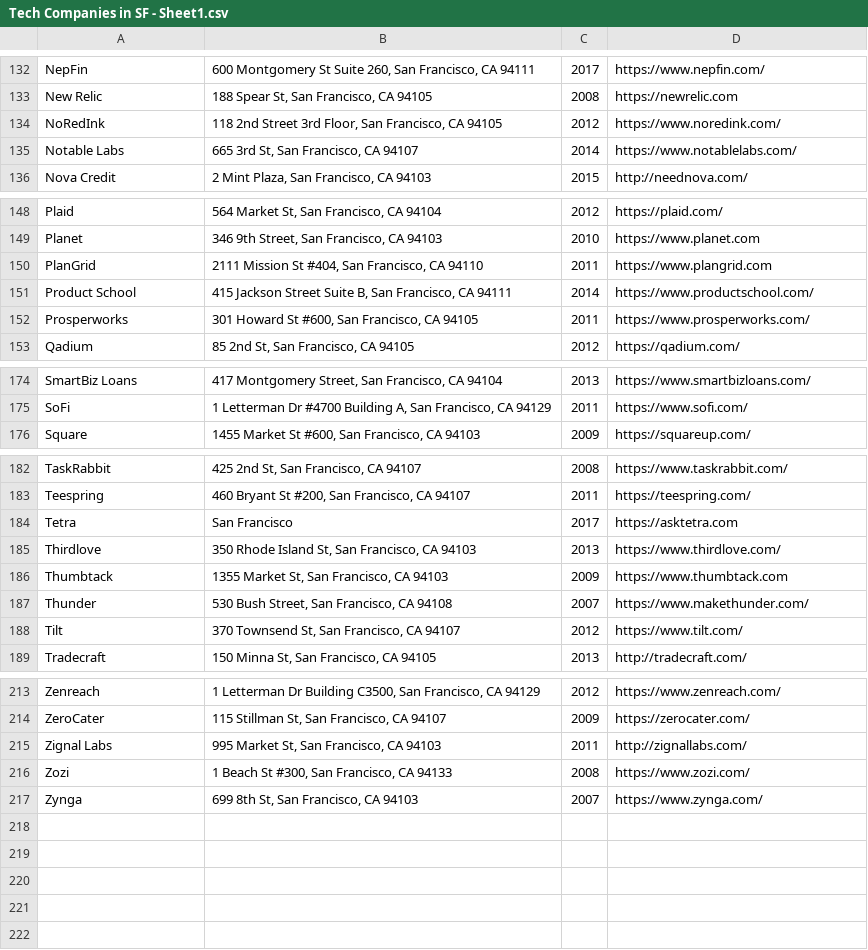
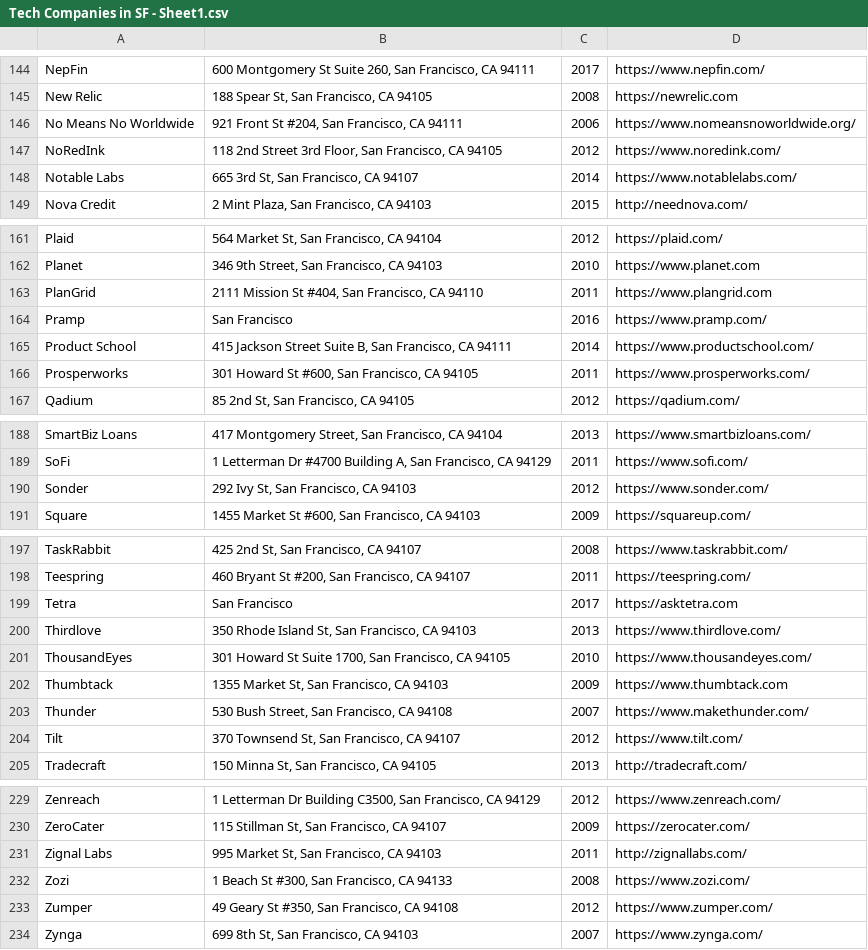
Before and after one commit to connor11528/tech-companies-and-startups, a CSV file: Tech Companies in SF - Sheet1.csv, drawn as a sheet; only a part is shown, gaps mark what is left out; the diff covers the shown part only; the diff names each change by its address in the sheet, - before the commit and + after, or states it on an @@ line.

Commit message:
more companies in san francisco

```diff
--- a/Tech Companies in SF - Sheet1.csv
+++ b/Tech Companies in SF - Sheet1.csv
+row 146: No Means No Worldwide | 921 Front St #204, San Francisco, CA 94111 | 2006 | https://www.nomeansnoworldwide.org/
+row 164: Pramp | San Francisco | 2016 | https://www.pramp.com/
+row 190: Sonder | 292 Ivy St, San Francisco, CA 94103 | 2012 | https://www.sonder.com/
+row 201: ThousandEyes | 301 Howard St Suite 1700, San Francisco, CA 94105 | 2010 | https://www.thousandeyes.com/
+row 233: Zumper | 49 Geary St #350, San Francisco, CA 94108 | 2012 | https://www.zumper.com/
```
Also changed, not shown: 12 added rows elsewhere in this file, 1 other file.
